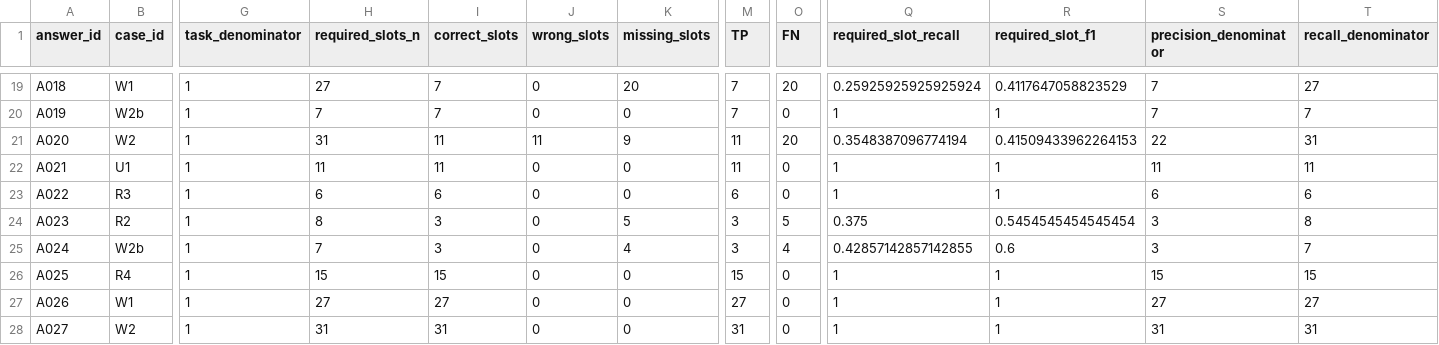
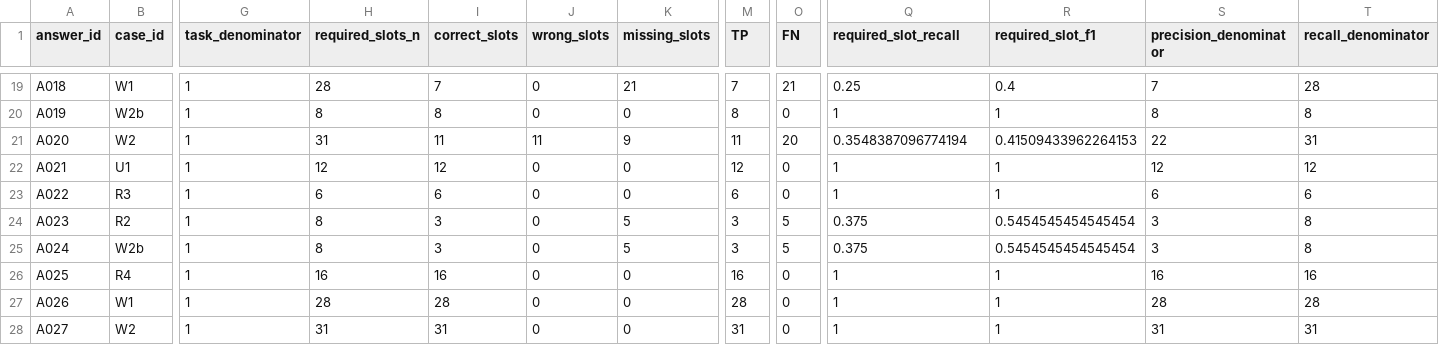
Before and after one commit to hhhhhhguoweiliu-hash/siRNA-GPT, a CSV file: research/2026-10-27_ai_simulated_review/metrics_by_task.csv, drawn as a sheet; only a part is shown, gaps mark what is left out; the diff covers the shown part only; the diff names each change by its address in the sheet, - before the commit and + after, or states it on an @@ line.

Commit message:
eval: recalculate task metrics for 135 slots

```diff
--- a/research/2026-10-27_ai_simulated_review/metrics_by_task.csv
+++ b/research/2026-10-27_ai_simulated_review/metrics_by_task.csv
-H19 (required_slots_n): 27
+H19 (required_slots_n): 28
-K19 (missing_slots): 20
+K19 (missing_slots): 21
-O19 (FN): 20
+O19 (FN): 21
-Q19 (required_slot_recall): 0.25925925925925924
+Q19 (required_slot_recall): 0.25
-R19 (required_slot_f1): 0.4117647058823529
+R19 (required_slot_f1): 0.4
-T19 (recall_denominator): 27
+T19 (recall_denominator): 28
-H20 (required_slots_n): 7
+H20 (required_slots_n): 8
-I20 (correct_slots): 7
+I20 (correct_slots): 8
-M20 (TP): 7
+M20 (TP): 8
-S20 (precision_denominator): 7
+S20 (precision_denominator): 8
-T20 (recall_denominator): 7
+T20 (recall_denominator): 8
-H22 (required_slots_n): 11
+H22 (required_slots_n): 12
-I22 (correct_slots): 11
+I22 (correct_slots): 12
-M22 (TP): 11
+M22 (TP): 12
-S22 (precision_denominator): 11
+S22 (precision_denominator): 12
-T22 (recall_denominator): 11
+T22 (recall_denominator): 12
-H25 (required_slots_n): 7
+H25 (required_slots_n): 8
-K25 (missing_slots): 4
+K25 (missing_slots): 5
-O25 (FN): 4
+O25 (FN): 5
-Q25 (required_slot_recall): 0.42857142857142855
+Q25 (required_slot_recall): 0.375
-R25 (required_slot_f1): 0.6
+R25 (required_slot_f1): 0.5454545454545454
-T25 (recall_denominator): 7
+T25 (recall_denominator): 8
-H26 (required_slots_n): 15
+H26 (required_slots_n): 16
-I26 (correct_slots): 15
+I26 (correct_slots): 16
-M26 (TP): 15
+M26 (TP): 16
-S26 (precision_denominator): 15
+S26 (precision_denominator): 16
-T26 (recall_denominator): 15
+T26 (recall_denominator): 16
-H27 (required_slots_n): 27
+H27 (required_slots_n): 28
-I27 (correct_slots): 27
+I27 (correct_slots): 28
-M27 (TP): 27
+M27 (TP): 28
-S27 (precision_denominator): 27
+S27 (precision_denominator): 28
-T27 (recall_denominator): 27
+T27 (recall_denominator): 28
```
Also changed, not shown: 58 edited cells elsewhere in this file.
